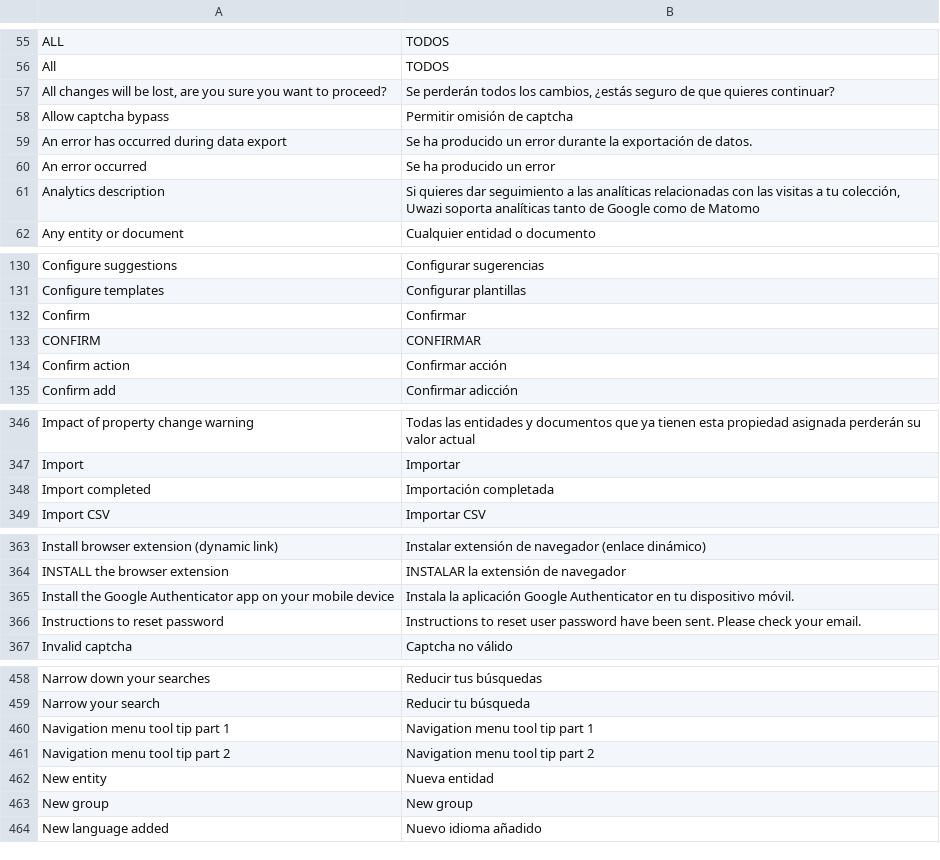
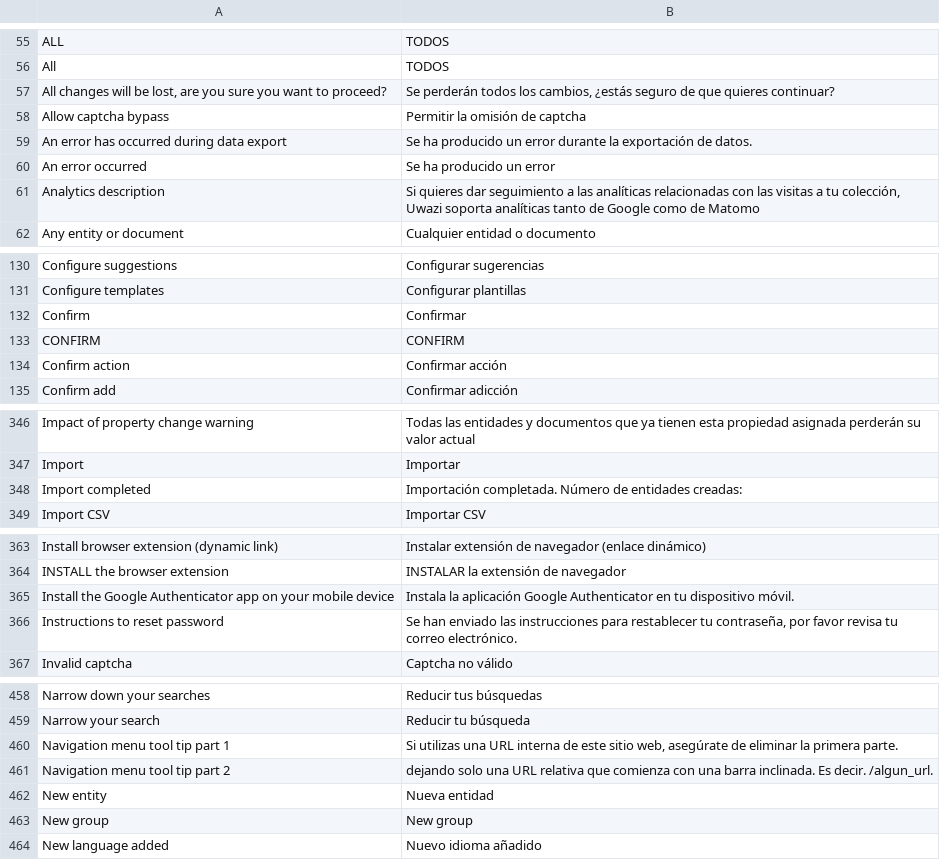
Before and after one commit to huridocs/uwazi-contents, a CSV file: ui-translations/es.csv, drawn as a sheet; only a part is shown, gaps mark what is left out; the diff covers the shown part only.

```diff
--- a/ui-translations/es.csv
+++ b/ui-translations/es.csv
@@ -57,3 +57,3 @@ All,TODOS
 "All changes will be lost, are you sure you want to proceed?","Se perderán todos los cambios, ¿estás seguro de que quieres continuar?"
-Allow captcha bypass,Permitir omisión de captcha
+Allow captcha bypass,Permitir la omisión de captcha
 An error has occurred during data export,Se ha producido un error durante la exportación de datos.
@@ -133,3 +133,3 @@ Configure templates,Configurar plantillas
 Confirm,Confirmar
-CONFIRM,CONFIRMAR
+CONFIRM,CONFIRM
 Confirm action,Confirmar acción
@@ -354,3 +354,3 @@ Impact of property change warning,Todas las entidades y documentos que ya tienen
 Import,Importar
-Import completed,Importación completada
+Import completed,Importación completada. Número de entidades creadas:
 Import CSV,Importar CSV
@@ -372,3 +372,3 @@ INSTALL the browser extension,INSTALAR la extensión de navegador
 Install the Google Authenticator app on your mobile device,Instala la aplicación Google Authenticator en tu dispositivo móvil.
-Instructions to reset password,"Instructions to reset user password have been sent. Please check your email."
+Instructions to reset password,"Se han enviado las instrucciones para restablecer tu contraseña, por favor revisa tu correo electrónico."
 Invalid captcha,Captcha no válido
@@ -478,4 +478,4 @@ Narrow down your searches,Reducir tus búsquedas
 Narrow your search,Reducir tu búsqueda
-Navigation menu tool tip part 1,Navigation menu tool tip part 1
-Navigation menu tool tip part 2,Navigation menu tool tip part 2
+Navigation menu tool tip part 1,"Si utilizas una URL interna de este sitio web, asegúrate de eliminar la primera parte."
+Navigation menu tool tip part 2,dejando solo una URL relativa que comienza con una barra inclinada. Es decir. /algun_url.
 New entity,Nueva entidad
```
Also changed, not shown: 5 edited cells elsewhere in this file, ui-translations/english.csv.
